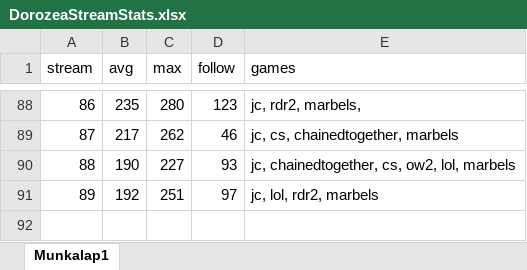
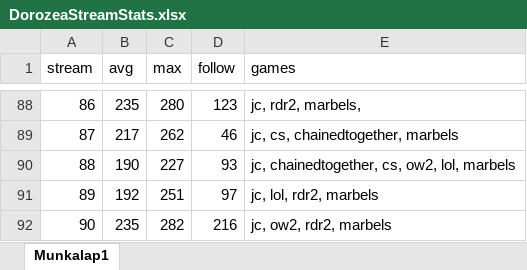
Before and after one commit to balintkardos/ChatlogDorozea, an Excel workbook: DorozeaStreamStats.xlsx, sheet Munkalap1, drawn as a sheet; only a part is shown, gaps mark what is left out; values as stored, in another font and other column widths than the file's, no borders; charts and pictures not drawn; the diff names each change by its address in the sheet, - before the commit and + after, or states it on an @@ line.

```diff
--- a/DorozeaStreamStats.xlsx (sheet Munkalap1)
+++ b/DorozeaStreamStats.xlsx (sheet Munkalap1)
+row 92: 90 | 235 | 282 | 216 | jc, ow2, rdr2, marbels
```
Also changed, not shown: 3 other files.
